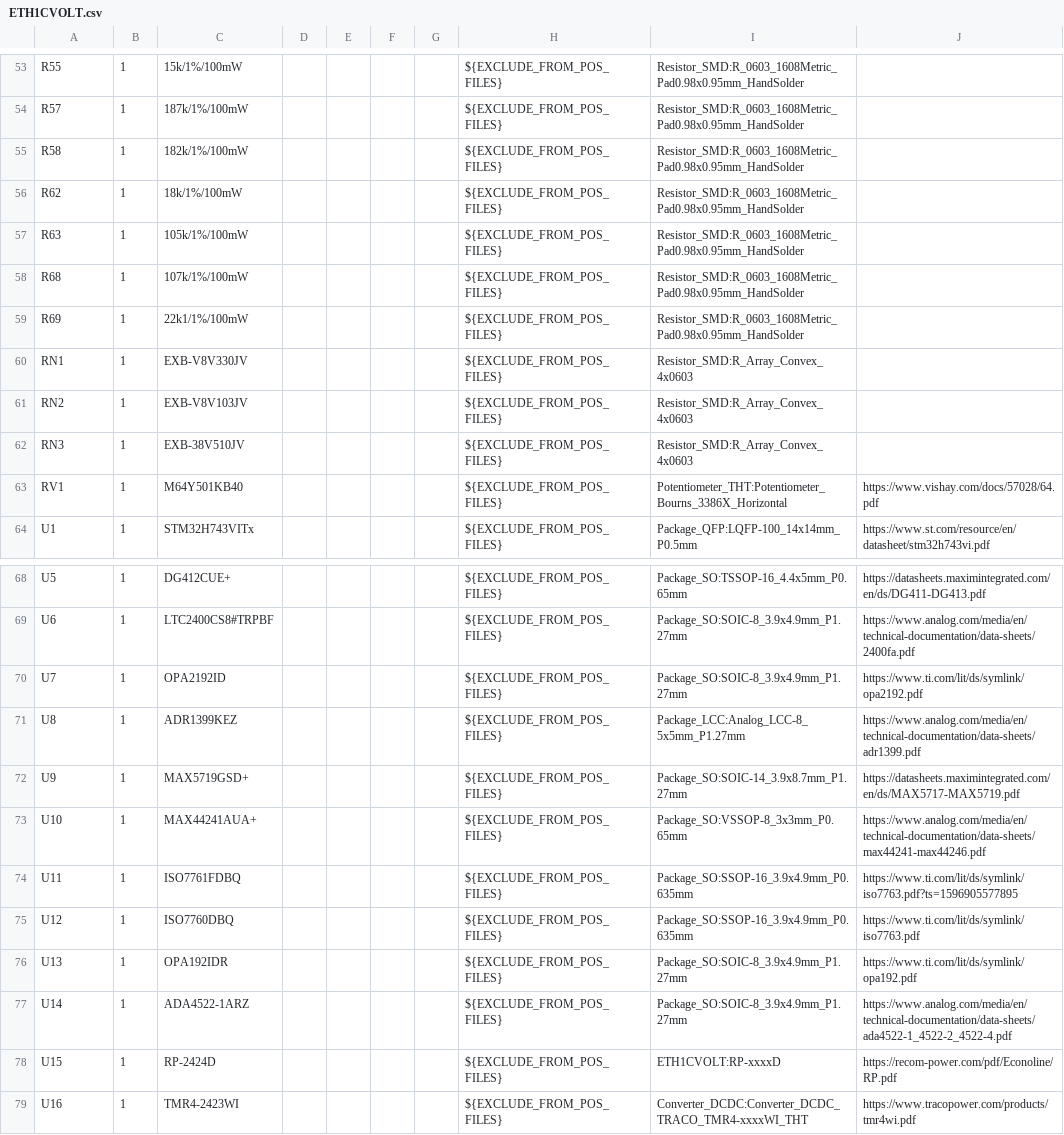
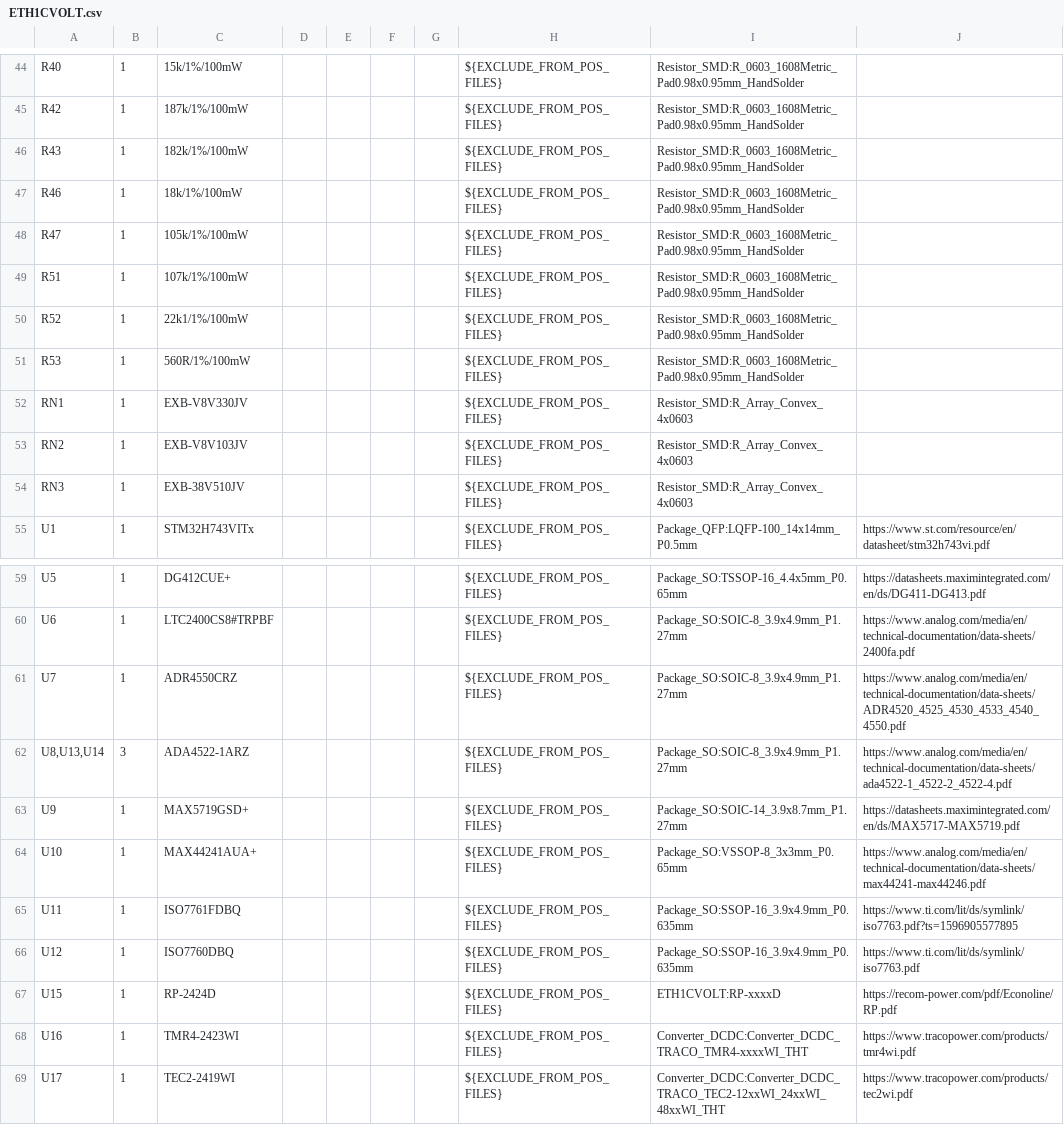
Before and after one commit to BehrensG/ETH1CVOLT, a CSV file: HARDWARE/ETH1CVOLT/ETH1CVOLT.csv, drawn as a sheet; only a part is shown, gaps mark what is left out; the shorter side is filled out with more unchanged rows; the diff covers the shown part only.

```diff
--- a/HARDWARE/ETH1CVOLT/ETH1CVOLT.csv
+++ b/HARDWARE/ETH1CVOLT/ETH1CVOLT.csv
@@ -53,8 +44,9 @@
-"R55","1","15k/1%/100mW","","","","","${EXCLUDE_FROM_POS_FILES}","Resistor_SMD:R_0603_1608Metric_Pad0.98x0.95mm_HandSolder",""
-"R57","1","187k/1%/100mW","","","","","${EXCLUDE_FROM_POS_FILES}","Resistor_SMD:R_0603_1608Metric_Pad0.98x0.95mm_HandSolder",""
-"R58","1","182k/1%/100mW","","","","","${EXCLUDE_FROM_POS_FILES}","Resistor_SMD:R_0603_1608Metric_Pad0.98x0.95mm_HandSolder",""
-"R62","1","18k/1%/100mW","","","","","${EXCLUDE_FROM_POS_FILES}","Resistor_SMD:R_0603_1608Metric_Pad0.98x0.95mm_HandSolder",""
-"R63","1","105k/1%/100mW","","","","","${EXCLUDE_FROM_POS_FILES}","Resistor_SMD:R_0603_1608Metric_Pad0.98x0.95mm_HandSolder",""
-"R68","1","107k/1%/100mW","","","","","${EXCLUDE_FROM_POS_FILES}","Resistor_SMD:R_0603_1608Metric_Pad0.98x0.95mm_HandSolder",""
-"R69","1","22k1/1%/100mW","","","","","${EXCLUDE_FROM_POS_FILES}","Resistor_SMD:R_0603_1608Metric_Pad0.98x0.95mm_HandSolder",""
+"R40","1","15k/1%/100mW","","","","","${EXCLUDE_FROM_POS_FILES}","Resistor_SMD:R_0603_1608Metric_Pad0.98x0.95mm_HandSolder",""
+"R42","1","187k/1%/100mW","","","","","${EXCLUDE_FROM_POS_FILES}","Resistor_SMD:R_0603_1608Metric_Pad0.98x0.95mm_HandSolder",""
+"R43","1","182k/1%/100mW","","","","","${EXCLUDE_FROM_POS_FILES}","Resistor_SMD:R_0603_1608Metric_Pad0.98x0.95mm_HandSolder",""
+"R46","1","18k/1%/100mW","","","","","${EXCLUDE_FROM_POS_FILES}","Resistor_SMD:R_0603_1608Metric_Pad0.98x0.95mm_HandSolder",""
+"R47","1","105k/1%/100mW","","","","","${EXCLUDE_FROM_POS_FILES}","Resistor_SMD:R_0603_1608Metric_Pad0.98x0.95mm_HandSolder",""
+"R51","1","107k/1%/100mW","","","","","${EXCLUDE_FROM_POS_FILES}","Resistor_SMD:R_0603_1608Metric_Pad0.98x0.95mm_HandSolder",""
+"R52","1","22k1/1%/100mW","","","","","${EXCLUDE_FROM_POS_FILES}","Resistor_SMD:R_0603_1608Metric_Pad0.98x0.95mm_HandSolder",""
+"R53","1","560R/1%/100mW","","","","","${EXCLUDE_FROM_POS_FILES}","Resistor_SMD:R_0603_1608Metric_Pad0.98x0.95mm_HandSolder",""
 "RN1","1","EXB-V8V330JV","","","","","${EXCLUDE_FROM_POS_FILES}","Resistor_SMD:R_Array_Convex_4x0603",""
@@ -62,3 +54,2 @@
 "RN3","1","EXB-38V510JV","","","","","${EXCLUDE_FROM_POS_FILES}","Resistor_SMD:R_Array_Convex_4x0603",""
-"RV1","1","M64Y501KB40","","","","","${EXCLUDE_FROM_POS_FILES}","Potentiometer_THT:Potentiometer_Bourns_3386X_Horizontal","https://www.vishay.com/docs/57028/64.pdf"
 "U1","1","STM32H743VITx","","","","","${EXCLUDE_FROM_POS_FILES}","Package_QFP:LQFP-100_14x14mm_P0.5mm","https://www.st.com/resource/en/datasheet/stm32h743vi.pdf"
@@ -69,4 +60,4 @@
 "U6","1","LTC2400CS8#TRPBF","","","","","${EXCLUDE_FROM_POS_FILES}","Package_SO:SOIC-8_3.9x4.9mm_P1.27mm","https://www.analog.com/media/en/technical-documentation/data-sheets/2400fa.pdf"
-"U7","1","OPA2192ID","","","","","${EXCLUDE_FROM_POS_FILES}","Package_SO:SOIC-8_3.9x4.9mm_P1.27mm","https://www.ti.com/lit/ds/symlink/opa2192.pdf"
-"U8","1","ADR1399KEZ","","","","","${EXCLUDE_FROM_POS_FILES}","Package_LCC:Analog_LCC-8_5x5mm_P1.27mm","https://www.analog.com/media/en/technical-documentation/data-sheets/adr1399.pdf"
+"U7","1","ADR4550CRZ","","","","","${EXCLUDE_FROM_POS_FILES}","Package_SO:SOIC-8_3.9x4.9mm_P1.27mm","https://www.analog.com/media/en/technical-documentation/data-sheets/ADR4520_4525_4530_4533_4540_4550.pdf"
+"U8,U13,U14","3","ADA4522-1ARZ","","","","","${EXCLUDE_FROM_POS_FILES}","Package_SO:SOIC-8_3.9x4.9mm_P1.27mm","https://www.analog.com/media/en/technical-documentation/data-sheets/ada4522-1_4522-2_4522-4.pdf"
 "U9","1","MAX5719GSD+","","","","","${EXCLUDE_FROM_POS_FILES}","Package_SO:SOIC-14_3.9x8.7mm_P1.27mm","https://datasheets.maximintegrated.com/en/ds/MAX5717-MAX5719.pdf"
@@ -75,4 +66,2 @@
 "U12","1","ISO7760DBQ","","","","","${EXCLUDE_FROM_POS_FILES}","Package_SO:SSOP-16_3.9x4.9mm_P0.635mm","https://www.ti.com/lit/ds/symlink/iso7763.pdf"
-"U13","1","OPA192IDR","","","","","${EXCLUDE_FROM_POS_FILES}","Package_SO:SOIC-8_3.9x4.9mm_P1.27mm","https://www.ti.com/lit/ds/symlink/opa192.pdf"
-"U14","1","ADA4522-1ARZ","","","","","${EXCLUDE_FROM_POS_FILES}","Package_SO:SOIC-8_3.9x4.9mm_P1.27mm","https://www.analog.com/media/en/technical-documentation/data-sheets/ada4522-1_4522-2_4522-4.pdf"
 "U15","1","RP-2424D","","","","","${EXCLUDE_FROM_POS_FILES}","ETH1CVOLT:RP-xxxxD","https://recom-power.com/pdf/Econoline/RP.pdf"
```
Also changed, not shown: 3 added rows, 12 removed rows and 43 edited cells elsewhere in this file, 18 other files.
